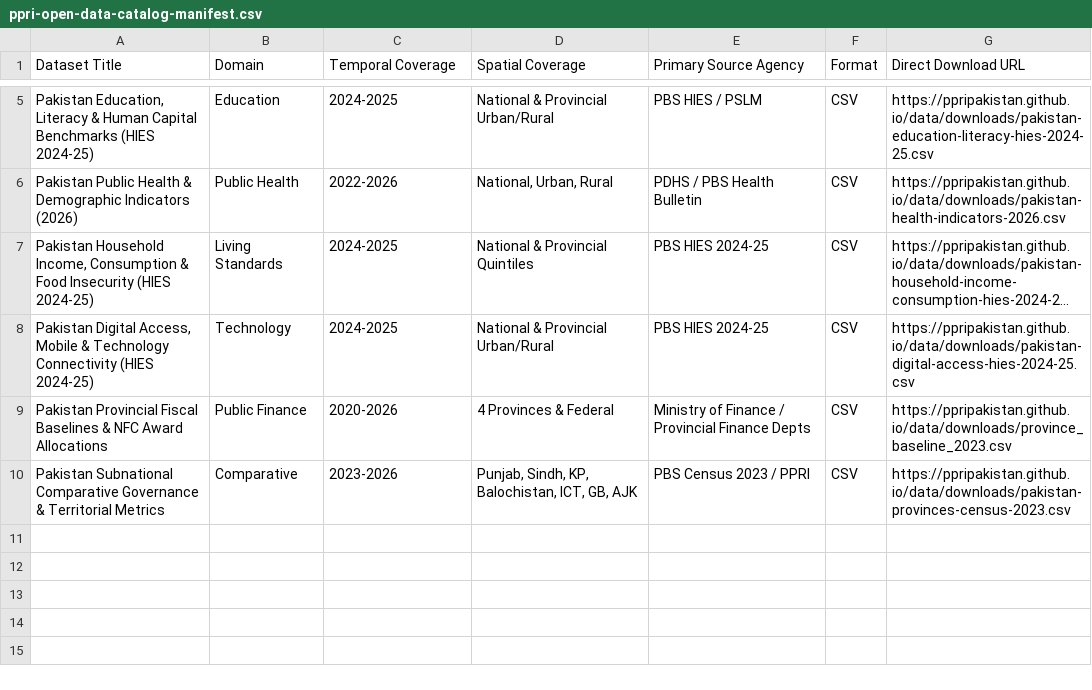
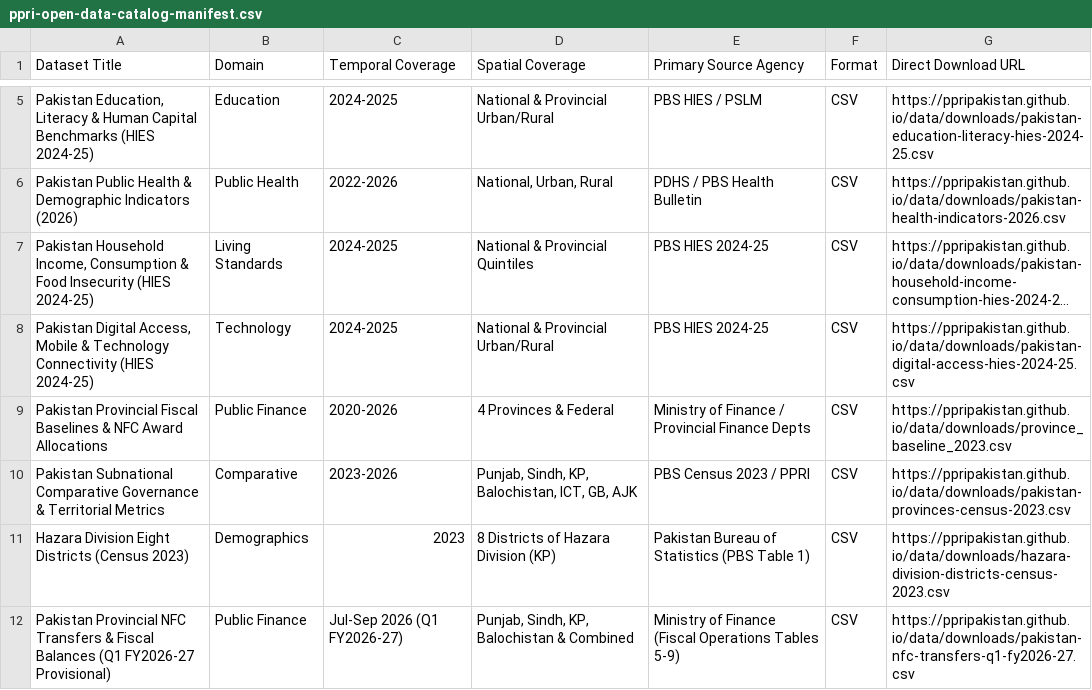
Before and after one commit to ppripakistan/ppripakistan.github.io, a CSV file: data/downloads/ppri-open-data-catalog-manifest.csv, drawn as a sheet; only a part is shown, gaps mark what is left out; long unchanged cells end in ….

```diff
--- a/data/downloads/ppri-open-data-catalog-manifest.csv
+++ b/data/downloads/ppri-open-data-catalog-manifest.csv
@@ -10 +10,3 @@
 "Pakistan Subnational Comparative Governance & Territorial Metrics","Comparative","2023-2026","Punjab, Sindh, KP, Balochistan, ICT, GB, AJK","PBS Census 2023 / PPRI","CSV","https://ppripakistan.github.io/data/downloads/pakistan-provinces-census-2023.csv"
+"Hazara Division Eight Districts (Census 2023)","Demographics","2023","8 Districts of Hazara Division (KP)","Pakistan Bureau of Statistics (PBS Table 1)","CSV","https://ppripakistan.github.io/data/downloads/hazara-division-districts-census-2023.csv"
+"Pakistan Provincial NFC Transfers & Fiscal Balances (Q1 FY2026-27 Provisional)","Public Finance","Jul-Sep 2026 (Q1 FY2026-27)","Punjab, Sindh, KP, Balochistan & Combined","Ministry of Finance (Fiscal Operations Tables 5-9)","CSV","https://ppripakistan.github.io/data/downloads/pakistan-nfc-transfers-q1-fy2026-27.csv"
```
Also changed, not shown: 41 other files.
